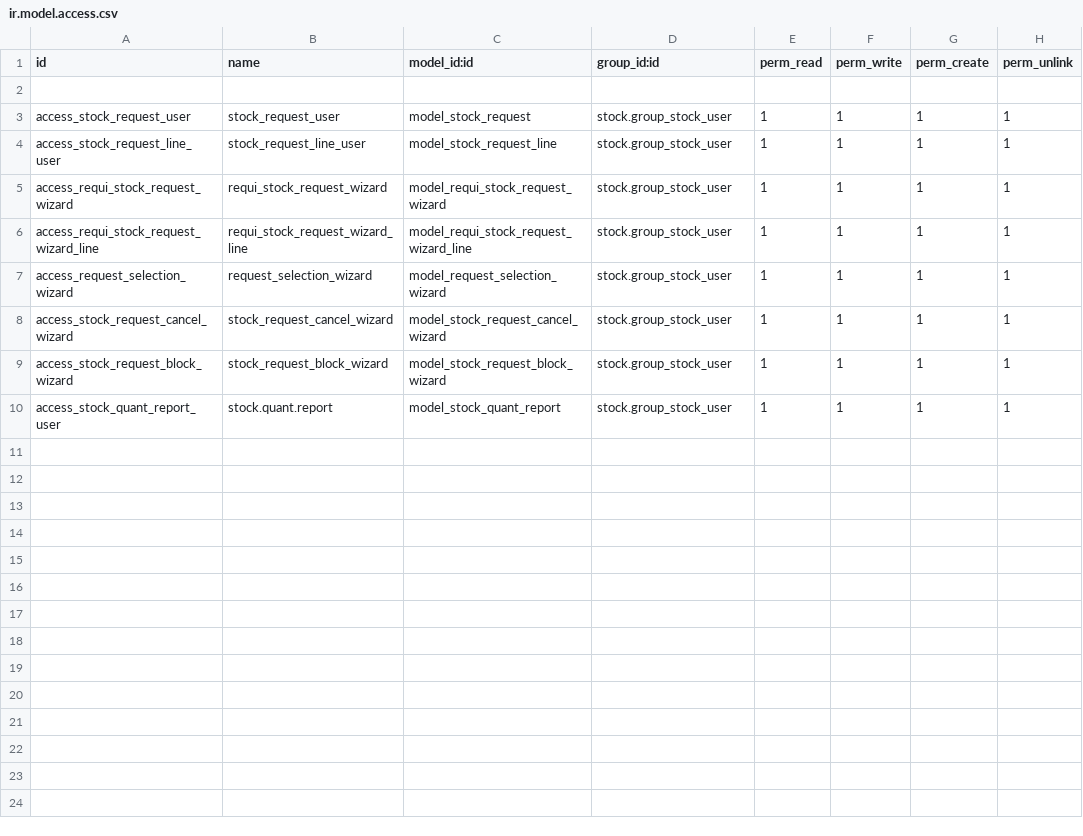
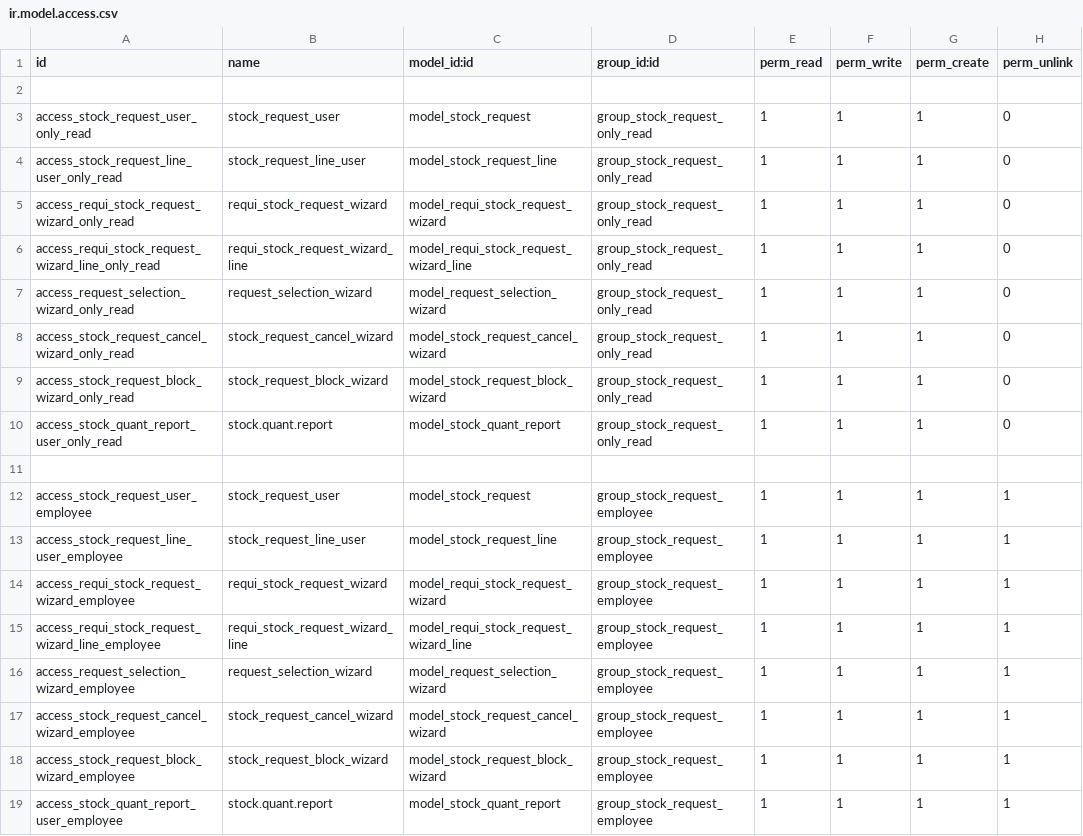
Before and after one commit to dovahir/stock_addons, a CSV file: security/ir.model.access.csv, drawn as a sheet.

```diff
--- a/security/ir.model.access.csv
+++ b/security/ir.model.access.csv
@@ -2,9 +2,18 @@ id,name,model_id:id,group_id:id,perm_read,perm_write,perm_create,perm_unlink
 
-access_stock_request_user,stock_request_user,model_stock_request,stock.group_stock_user,1,1,1,1
-access_stock_request_line_user,stock_request_line_user,model_stock_request_line,stock.group_stock_user,1,1,1,1
-access_requi_stock_request_wizard,requi_stock_request_wizard,model_requi_stock_request_wizard,stock.group_stock_user,1,1,1,1
-access_requi_stock_request_wizard_line,requi_stock_request_wizard_line,model_requi_stock_request_wizard_line,stock.group_stock_user,1,1,1,1
-access_request_selection_wizard,request_selection_wizard,model_request_selection_wizard,stock.group_stock_user,1,1,1,1
-access_stock_request_cancel_wizard,stock_request_cancel_wizard,model_stock_request_cancel_wizard,stock.group_stock_user,1,1,1,1
-access_stock_request_block_wizard,stock_request_block_wizard,model_stock_request_block_wizard,stock.group_stock_user,1,1,1,1
-access_stock_quant_report_user,stock.quant.report,model_stock_quant_report,stock.group_stock_user,1,1,1,1
+access_stock_request_user_only_read,stock_request_user,model_stock_request,group_stock_request_only_read,1,1,1,0
+access_stock_request_line_user_only_read,stock_request_line_user,model_stock_request_line,group_stock_request_only_read,1,1,1,0
+access_requi_stock_request_wizard_only_read,requi_stock_request_wizard,model_requi_stock_request_wizard,group_stock_request_only_read,1,1,1,0
+access_requi_stock_request_wizard_line_only_read,requi_stock_request_wizard_line,model_requi_stock_request_wizard_line,group_stock_request_only_read,1,1,1,0
+access_request_selection_wizard_only_read,request_selection_wizard,model_request_selection_wizard,group_stock_request_only_read,1,1,1,0
+access_stock_request_cancel_wizard_only_read,stock_request_cancel_wizard,model_stock_request_cancel_wizard,group_stock_request_only_read,1,1,1,0
+access_stock_request_block_wizard_only_read,stock_request_block_wizard,model_stock_request_block_wizard,group_stock_request_only_read,1,1,1,0
+access_stock_quant_report_user_only_read,stock.quant.report,model_stock_quant_report,group_stock_request_only_read,1,1,1,0
+
+access_stock_request_user_employee,stock_request_user,model_stock_request,group_stock_request_employee,1,1,1,1
+access_stock_request_line_user_employee,stock_request_line_user,model_stock_request_line,group_stock_request_employee,1,1,1,1
+access_requi_stock_request_wizard_employee,requi_stock_request_wizard,model_requi_stock_request_wizard,group_stock_request_employee,1,1,1,1
+access_requi_stock_request_wizard_line_employee,requi_stock_request_wizard_line,model_requi_stock_request_wizard_line,group_stock_request_employee,1,1,1,1
+access_request_selection_wizard_employee,request_selection_wizard,model_request_selection_wizard,group_stock_request_employee,1,1,1,1
+access_stock_request_cancel_wizard_employee,stock_request_cancel_wizard,model_stock_request_cancel_wizard,group_stock_request_employee,1,1,1,1
+access_stock_request_block_wizard_employee,stock_request_block_wizard,model_stock_request_block_wizard,group_stock_request_employee,1,1,1,1
+access_stock_quant_report_user_employee,stock.quant.report,model_stock_quant_report,group_stock_request_employee,1,1,1,1
```
Also changed, not shown: 1 other file.
